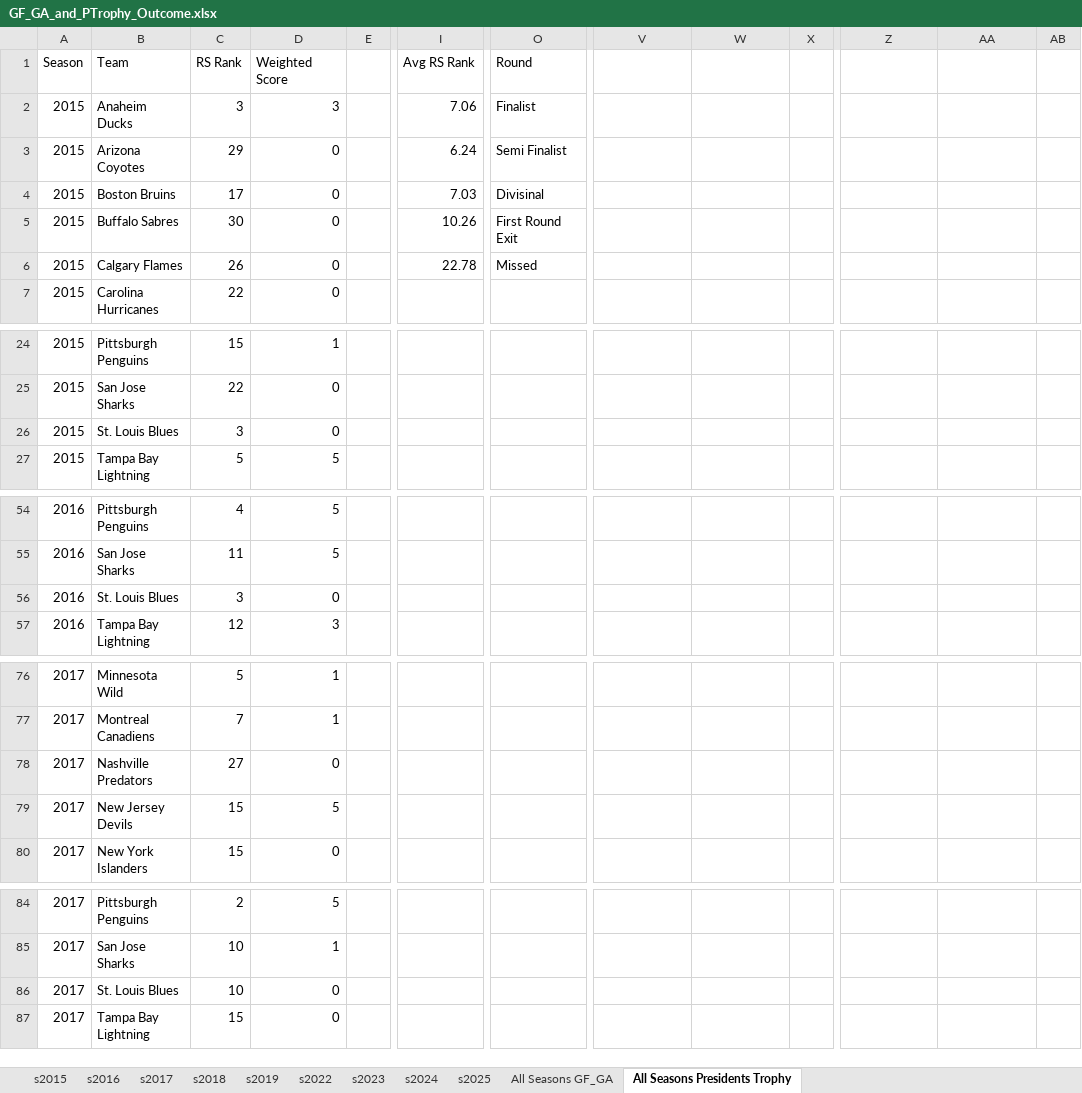
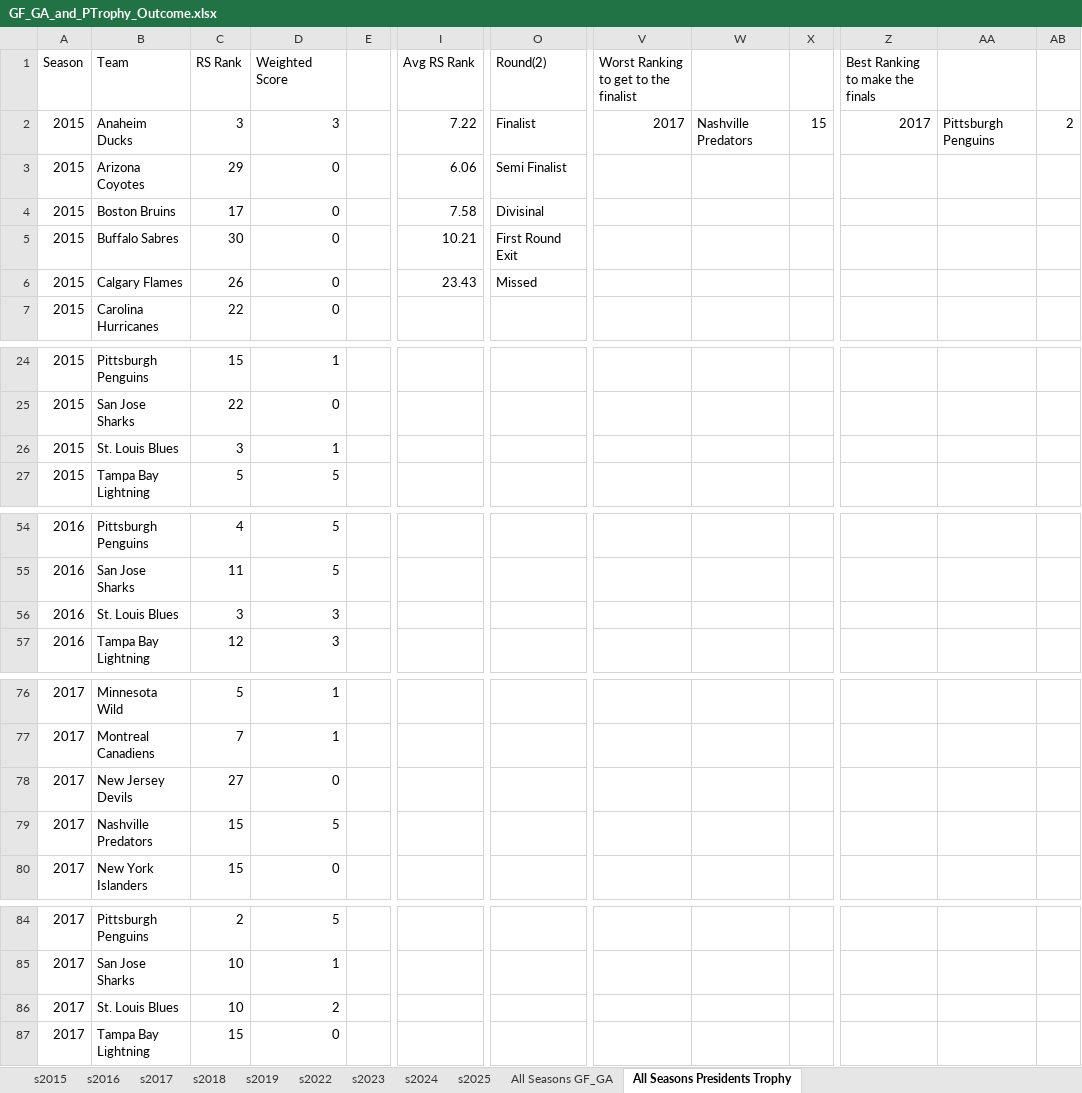
Before and after one commit to Djmayfield-alt/capstone, an Excel workbook: Excel Books/GF_GA_and_PTrophy_Outcome.xlsx, sheet All Seasons Presidents Trophy, drawn as a sheet; only a part is shown, gaps mark what is left out; values as stored, in another font and other column widths than the file's, no borders; charts and pictures not drawn; the diff covers the shown part only; the diff names each change by its address in the sheet, - before the commit and + after, or states it on an @@ line.

```diff
--- a/Excel Books/GF_GA_and_PTrophy_Outcome.xlsx (sheet All Seasons Presidents Trophy)
+++ b/Excel Books/GF_GA_and_PTrophy_Outcome.xlsx (sheet All Seasons Presidents Trophy)
-O1: Round
+O1: Round(2)
-V1: (empty)
+V1: Worst Ranking to get to the finalist
-Z1: (empty)
+Z1: Best Ranking to make the finals
-I2 (Avg RS Rank): 7.06
+I2 (Avg RS Rank): 7.22
-V2: (empty)
+V2: 2017
-W2: (empty)
+W2: Nashville Predators
-X2: (empty)
+X2: 15
-Z2 (Best Ranking to make the finals): (empty)
+Z2 (Best Ranking to make the finals): 2017
-AA2: (empty)
+AA2: Pittsburgh Penguins
-AB2: (empty)
+AB2: 2
-I3 (Avg RS Rank): 6.24
+I3 (Avg RS Rank): 6.06
-I4 (Avg RS Rank): 7.03
+I4 (Avg RS Rank): 7.58
-I5 (Avg RS Rank): 10.26
+I5 (Avg RS Rank): 10.21
-I6 (Avg RS Rank): 22.78
+I6 (Avg RS Rank): 23.43
-D26 (Weighted Score): 0
+D26 (Weighted Score): 1
-D56 (Weighted Score): 0
+D56 (Weighted Score): 3
-B78 (Team): Nashville Predators
+B78 (Team): New Jersey Devils
-B79 (Team): New Jersey Devils
+B79 (Team): Nashville Predators
-D86 (Weighted Score): 0
+D86 (Weighted Score): 2
```
Also changed, not shown: 4 edited cells elsewhere in this sheet, sheet All Seasons GF_GA, sheet s2015, sheet s2017, sheet s2016, sheet s2019, sheet s2025, 4 more sheets, charts or pictures, Excel Books/hot_streak.xlsx, Excel Books/pp_pk_outcome.xlsx, 32 other files.
